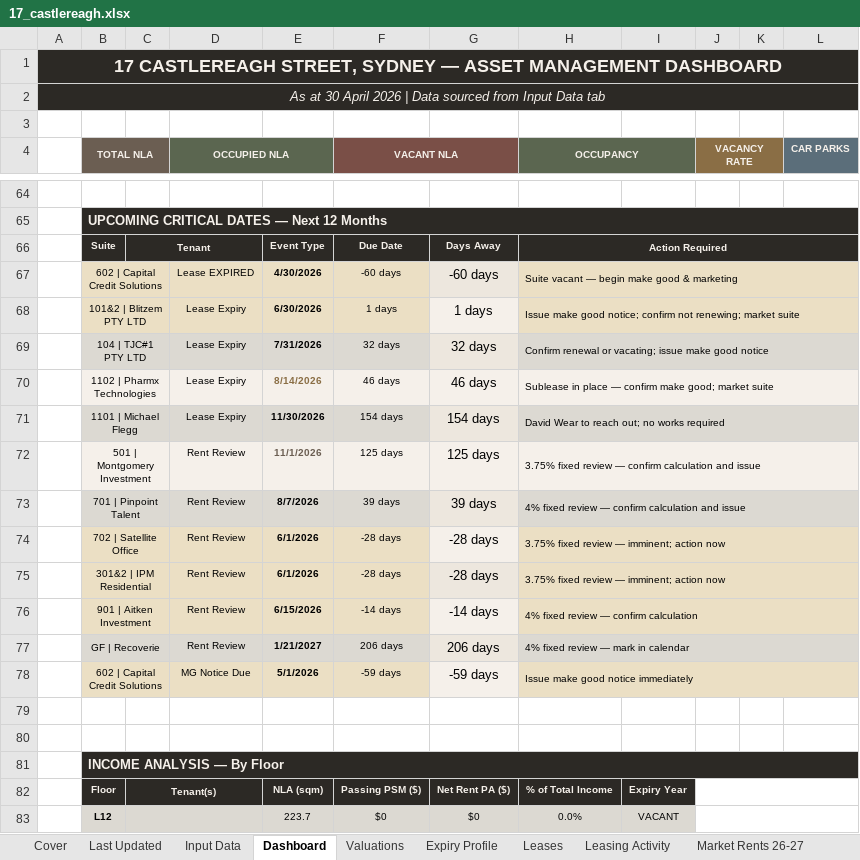
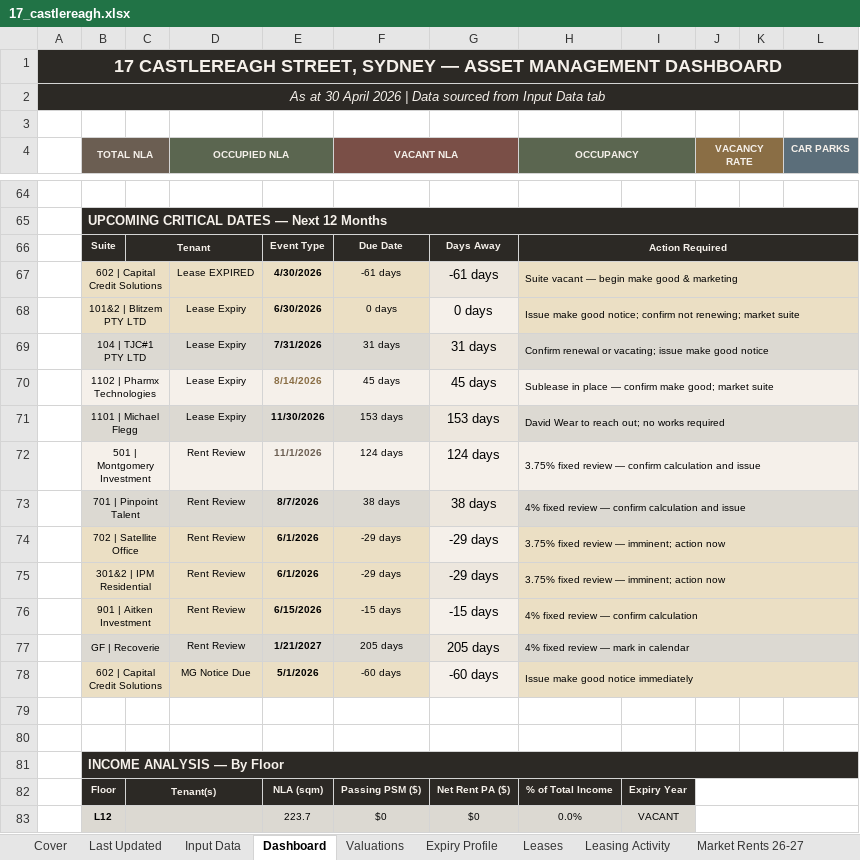
Before and after one commit to JakeG-Dakota/portfolio-dashboard-v2, an Excel workbook: public/data/17_castlereagh.xlsx, sheet Dashboard, drawn as a sheet; only a part is shown, gaps mark what is left out; values as stored, in another font and other column widths than the file's, no borders; the diff covers the shown part only; the diff names each change by its address in the sheet, - before the commit and + after, or states it on an @@ line.

```diff
--- a/public/data/17_castlereagh.xlsx (sheet Dashboard)
+++ b/public/data/17_castlereagh.xlsx (sheet Dashboard)
-F67 (VACANT NLA): -60 days
+F67 (VACANT NLA): -61 days
-G67: -60 days
+G67: -61 days
-F68 (VACANT NLA): 1 days
+F68 (VACANT NLA): 0 days
-G68: 1 days
+G68: 0 days
-F69 (VACANT NLA): 32 days
+F69 (VACANT NLA): 31 days
-G69: 32 days
+G69: 31 days
-F70 (VACANT NLA): 46 days
+F70 (VACANT NLA): 45 days
-G70: 46 days
+G70: 45 days
-F71 (VACANT NLA): 154 days
+F71 (VACANT NLA): 153 days
-G71: 154 days
+G71: 153 days
-F72 (VACANT NLA): 125 days
+F72 (VACANT NLA): 124 days
-G72: 125 days
+G72: 124 days
-F73 (VACANT NLA): 39 days
+F73 (VACANT NLA): 38 days
-G73: 39 days
+G73: 38 days
-F74:F75 (VACANT NLA): -28 days
+F74:F75 (VACANT NLA): -29 days
-G74:G75: -28 days
+G74:G75: -29 days
-F76 (VACANT NLA): -14 days
+F76 (VACANT NLA): -15 days
-G76: -14 days
+G76: -15 days
-F77 (VACANT NLA): 206 days
+F77 (VACANT NLA): 205 days
-G77: 206 days
+G77: 205 days
-F78 (VACANT NLA): -59 days
+F78 (VACANT NLA): -60 days
-G78: -59 days
+G78: -60 days
```
Also changed, not shown: 10 edited cells elsewhere in this sheet, sheet Input Data, sheet Leases, sheet Expiry Profile, sheet Building Expiry Profile, sheet NER Tracking, sheet Stack Plan, charts or pictures, public/data/1_elizabeth_plaza.xlsx.
